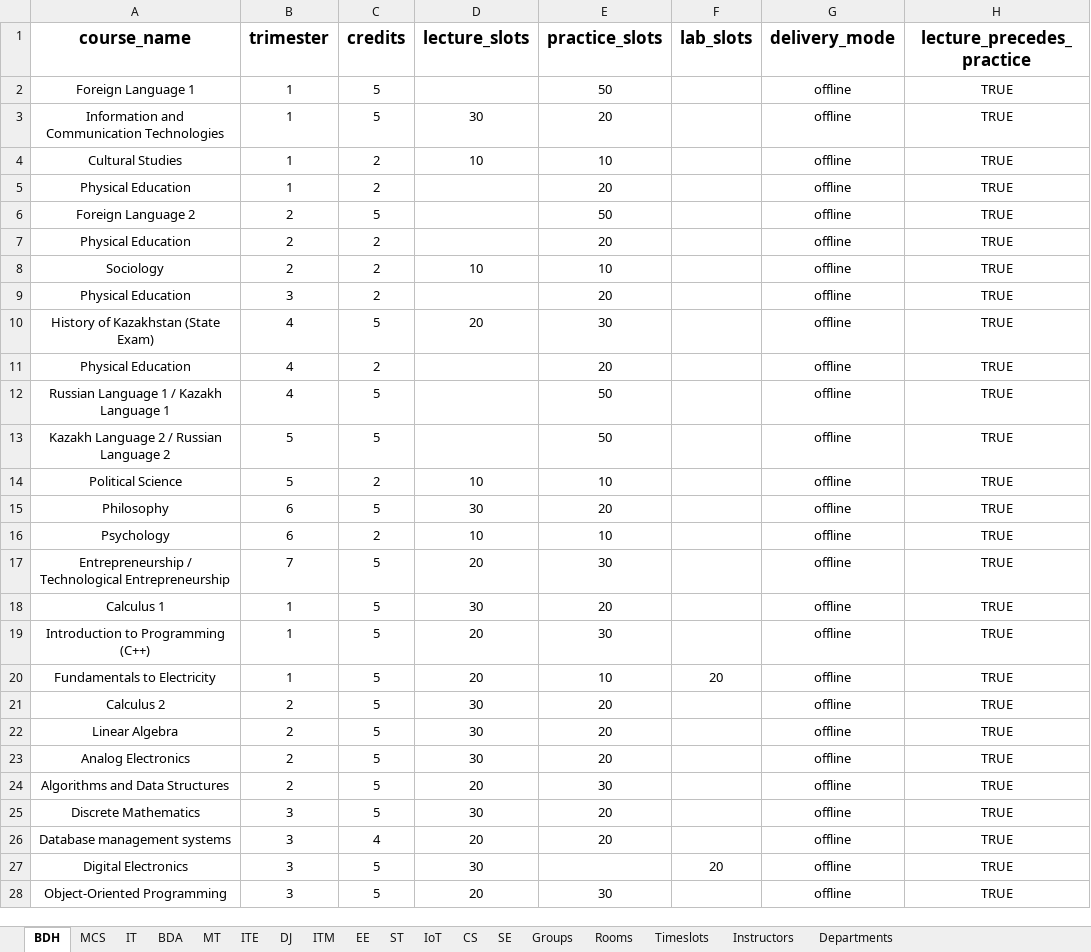
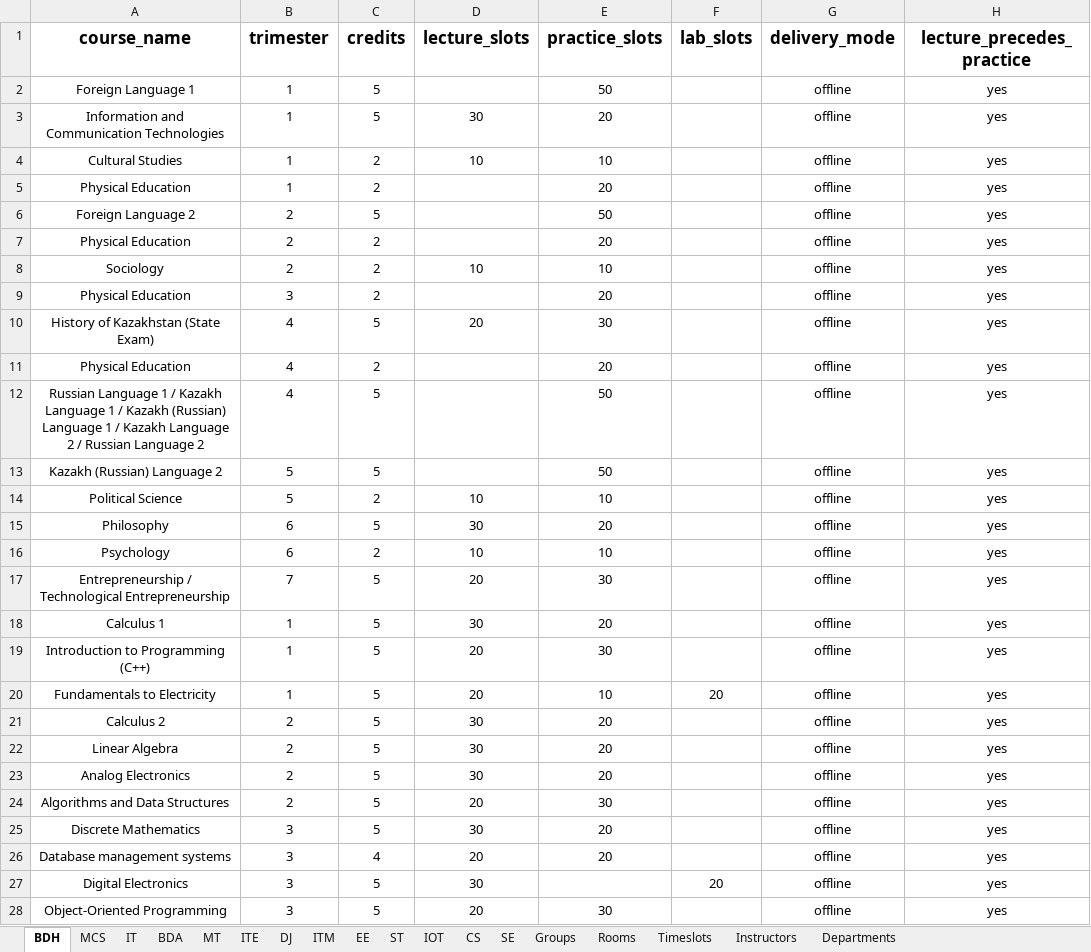
Before and after one commit to Almasmm/Automated-Schedule-Generation, an Excel workbook: inputs/GA_Input.xlsx, sheet BDH, drawn as a sheet; only a part is shown; values as stored, in another font and other column widths than the file's, no borders; the diff covers the shown part only; the diff names each change by its address in the sheet, - before the commit and + after, or states it on an @@ line.

```diff
--- a/inputs/GA_Input.xlsx (sheet BDH)
+++ b/inputs/GA_Input.xlsx (sheet BDH)
-sheet tab: IoT
+sheet tab: IOT
-H2:H28 (lecture_precedes_practice): TRUE
+H2:H28 (lecture_precedes_practice): yes
-A12 (course_name): …Language 1
+A12 (course_name): …Language 1 / Kazakh (Russian) Language 1 / Kazakh Language 2 / Russian Language 2
-A13 (course_name): Kazakh Language 2 / Russian Language 2
+A13 (course_name): Kazakh (Russian) Language 2
```
Also changed, not shown: 1 added row and 22 edited cells elsewhere in this sheet, sheet IOT, sheet EE, sheet BDA, sheet ITE, sheet DJ, sheet ITM, 8 more sheets, 31 other files.
